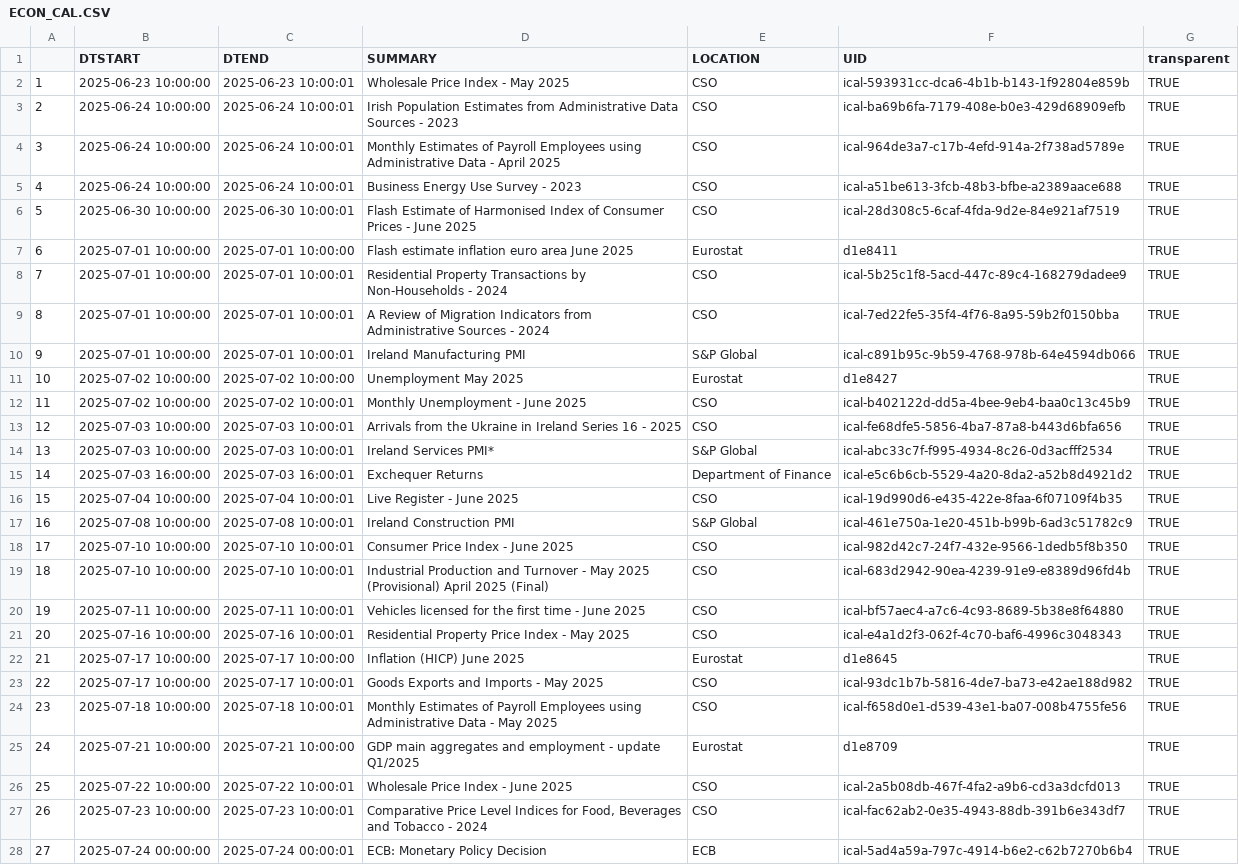
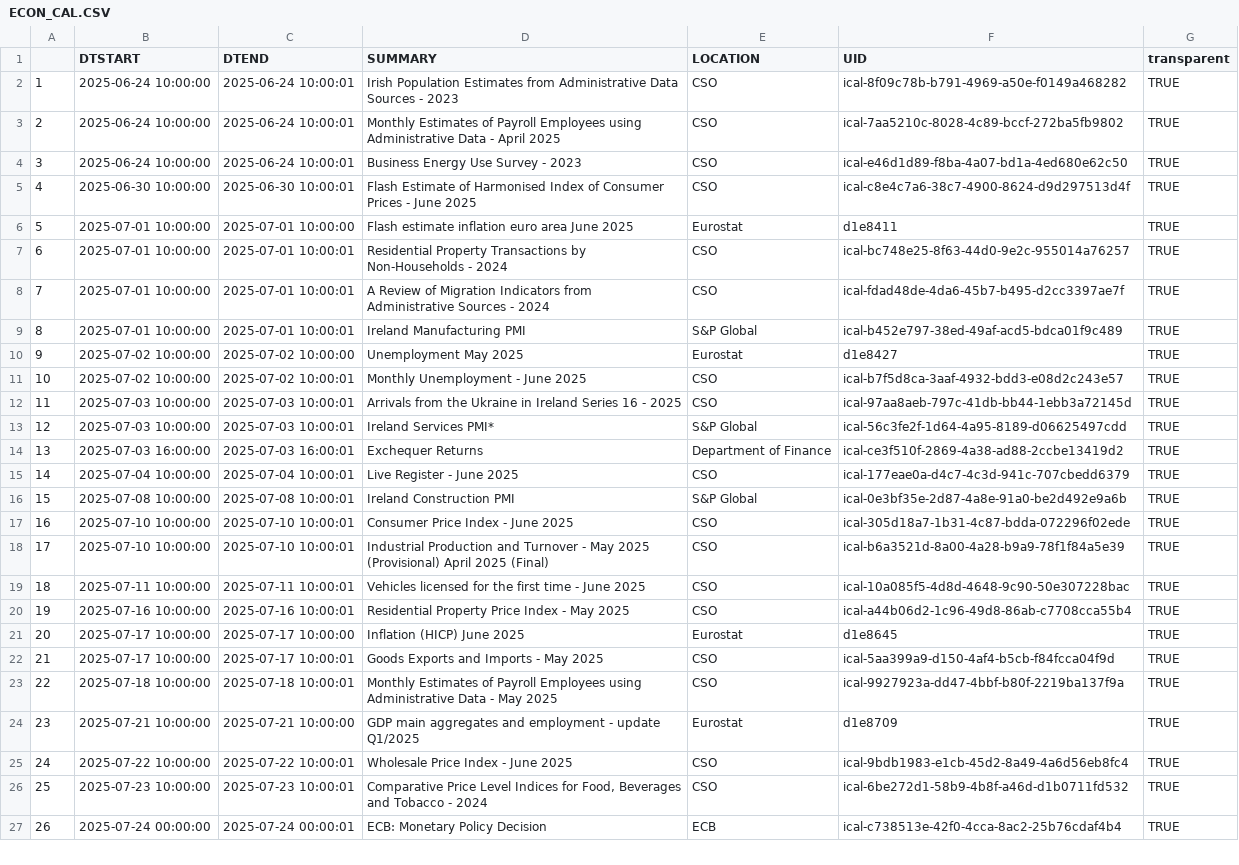
Before and after one commit to mflanagan201/gcal_auto, a CSV file: ECON_CAL.CSV, drawn as a sheet; only a part is shown; removed rows and columns are numbered as before the commit, all else as after; the diff covers the shown part only; the diff names each change by its address in the sheet, - before the commit and + after, or states it on an @@ line.

Commit message:
Add econ_cal.csv

```diff
--- a/ECON_CAL.CSV
+++ b/ECON_CAL.CSV
-row 2: 1 | 2025-06-23 10:00:00 | 2025-06-23 10:00:01 | Wholesale Price Index - May 2025 | CSO | ical-593931cc-dca6-4b1b-b143-1f92804e859b | TRUE
@@ column A renumbered between rows 2 and 41 @@
-F2 (UID): ical-ba69b6fa-7179-408e-b0e3-429d68909efb
+F2 (UID): ical-8f09c78b-b791-4969-a50e-f0149a468282
-F3 (UID): ical-964de3a7-c17b-4efd-914a-2f738ad5789e
+F3 (UID): ical-7aa5210c-8028-4c89-bccf-272ba5fb9802
-F4 (UID): ical-a51be613-3fcb-48b3-bfbe-a2389aace688
+F4 (UID): ical-e46d1d89-f8ba-4a07-bd1a-4ed680e62c50
-F5 (UID): ical-28d308c5-6caf-4fda-9d2e-84e921af7519
+F5 (UID): ical-c8e4c7a6-38c7-4900-8624-d9d297513d4f
-F7 (UID): ical-5b25c1f8-5acd-447c-89c4-168279dadee9
+F7 (UID): ical-bc748e25-8f63-44d0-9e2c-955014a76257
-F8 (UID): ical-7ed22fe5-35f4-4f76-8a95-59b2f0150bba
+F8 (UID): ical-fdad48de-4da6-45b7-b495-d2cc3397ae7f
-F9 (UID): ical-c891b95c-9b59-4768-978b-64e4594db066
+F9 (UID): ical-b452e797-38ed-49af-acd5-bdca01f9c489
-F11 (UID): ical-b402122d-dd5a-4bee-9eb4-baa0c13c45b9
+F11 (UID): ical-b7f5d8ca-3aaf-4932-bdd3-e08d2c243e57
-F12 (UID): ical-fe68dfe5-5856-4ba7-87a8-b443d6bfa656
+F12 (UID): ical-97aa8aeb-797c-41db-bb44-1ebb3a72145d
-F13 (UID): ical-abc33c7f-f995-4934-8c26-0d3acfff2534
+F13 (UID): ical-56c3fe2f-1d64-4a95-8189-d06625497cdd
-F14 (UID): ical-e5c6b6cb-5529-4a20-8da2-a52b8d4921d2
+F14 (UID): ical-ce3f510f-2869-4a38-ad88-2ccbe13419d2
-F15 (UID): ical-19d990d6-e435-422e-8faa-6f07109f4b35
+F15 (UID): ical-177eae0a-d4c7-4c3d-941c-707cbedd6379
-F16 (UID): ical-461e750a-1e20-451b-b99b-6ad3c51782c9
+F16 (UID): ical-0e3bf35e-2d87-4a8e-91a0-be2d492e9a6b
-F17 (UID): ical-982d42c7-24f7-432e-9566-1dedb5f8b350
+F17 (UID): ical-305d18a7-1b31-4c87-bdda-072296f02ede
-F18 (UID): ical-683d2942-90ea-4239-91e9-e8389d96fd4b
+F18 (UID): ical-b6a3521d-8a00-4a28-b9a9-78f1f84a5e39
-F19 (UID): ical-bf57aec4-a7c6-4c93-8689-5b38e8f64880
+F19 (UID): ical-10a085f5-4d8d-4648-9c90-50e307228bac
-F20 (UID): ical-e4a1d2f3-062f-4c70-baf6-4996c3048343
+F20 (UID): ical-a44b06d2-1c96-49d8-86ab-c7708cca55b4
-F22 (UID): ical-93dc1b7b-5816-4de7-ba73-e42ae188d982
+F22 (UID): ical-5aa399a9-d150-4af4-b5cb-f84fcca04f9d
-F23 (UID): ical-f658d0e1-d539-43e1-ba07-008b4755fe56
+F23 (UID): ical-9927923a-dd47-4bbf-b80f-2219ba137f9a
-F25 (UID): ical-2a5b08db-467f-4fa2-a9b6-cd3a3dcfd013
+F25 (UID): ical-9bdb1983-e1cb-45d2-8a49-4a6d56eb8fc4
-F26 (UID): ical-fac62ab2-0e35-4943-88db-391b6e343df7
+F26 (UID): ical-6be272d1-58b9-4b8f-a46d-d1b0711fd532
-F27 (UID): ical-5ad4a59a-797c-4914-b6e2-c62b7270b6b4
+F27 (UID): ical-c738513e-42f0-4cca-8ac2-25b76cdaf4b4
```
Also changed, not shown: 1 added row and 12 edited cells elsewhere in this file.
